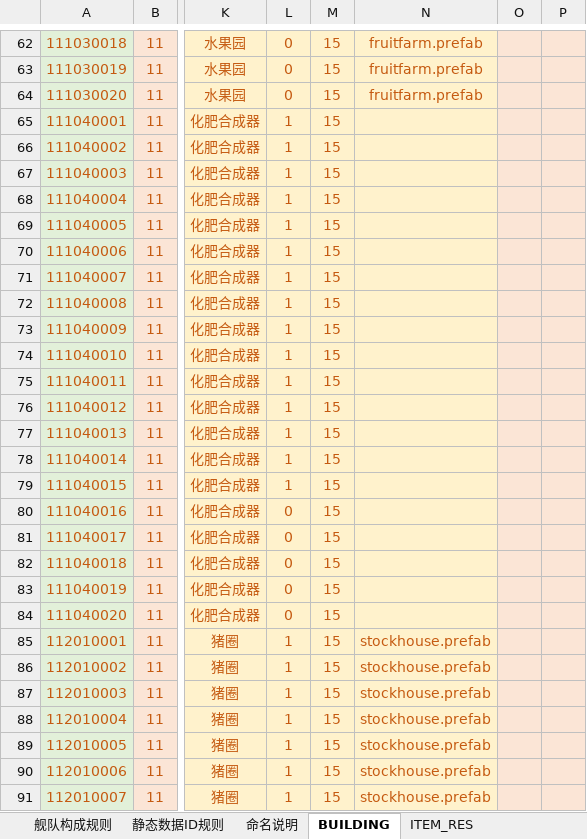
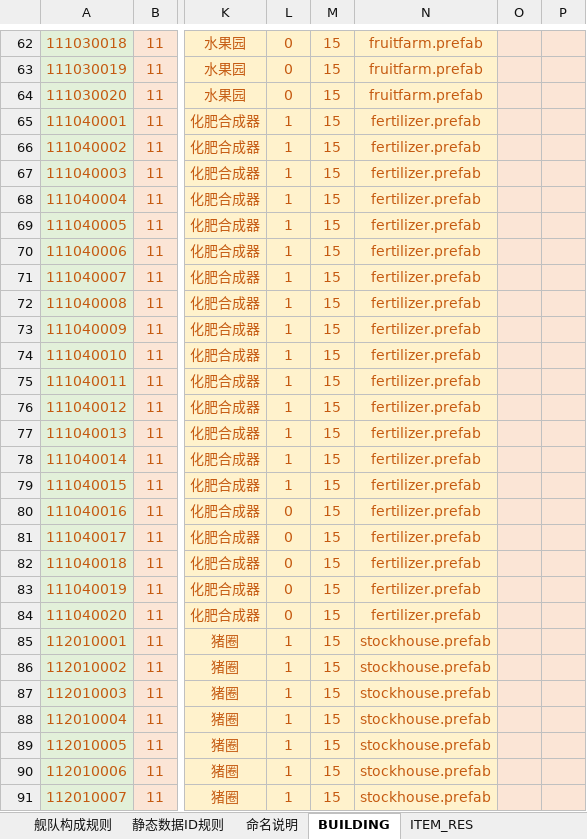
Before and after one commit to Wen1995/Project60D, an Excel workbook: tools/excelGen/xls/Core_Sys.xlsm, sheet BUILDING, drawn as a sheet; only a part is shown, gaps mark what is left out; values as stored, in another font and other column widths than the file's, no borders; the diff covers the shown part only; the diff names each change by its address in the sheet, - before the commit and + after, or states it on an @@ line.

```diff
--- a/tools/excelGen/xls/Core_Sys.xlsm (sheet BUILDING)
+++ b/tools/excelGen/xls/Core_Sys.xlsm (sheet BUILDING)
-N65:N84: (empty)
+N65:N84: fertilizer.prefab
```
Also changed, not shown: 40 edited cells elsewhere in this sheet, 34 other files.
